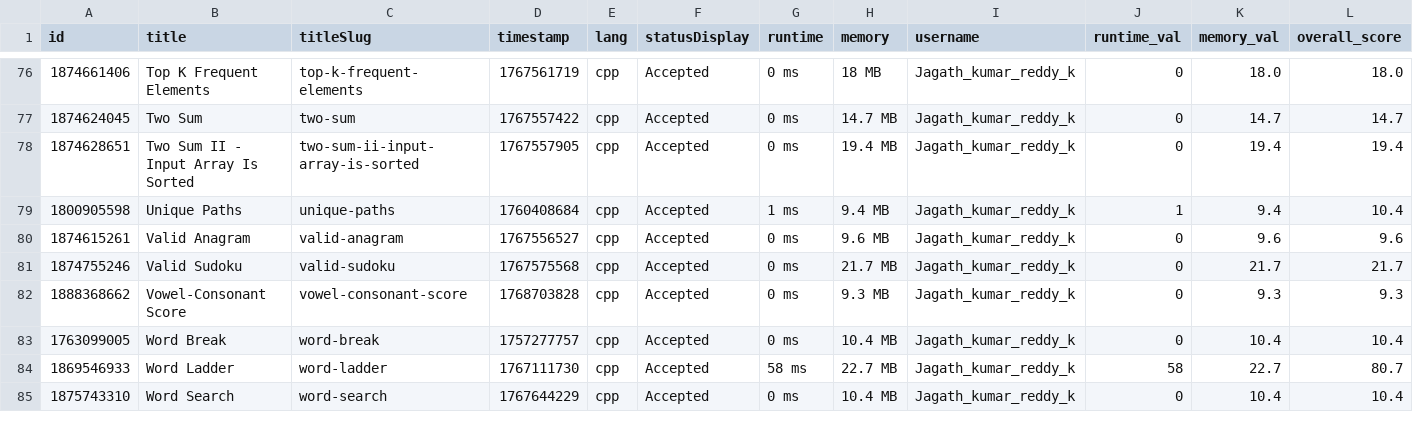
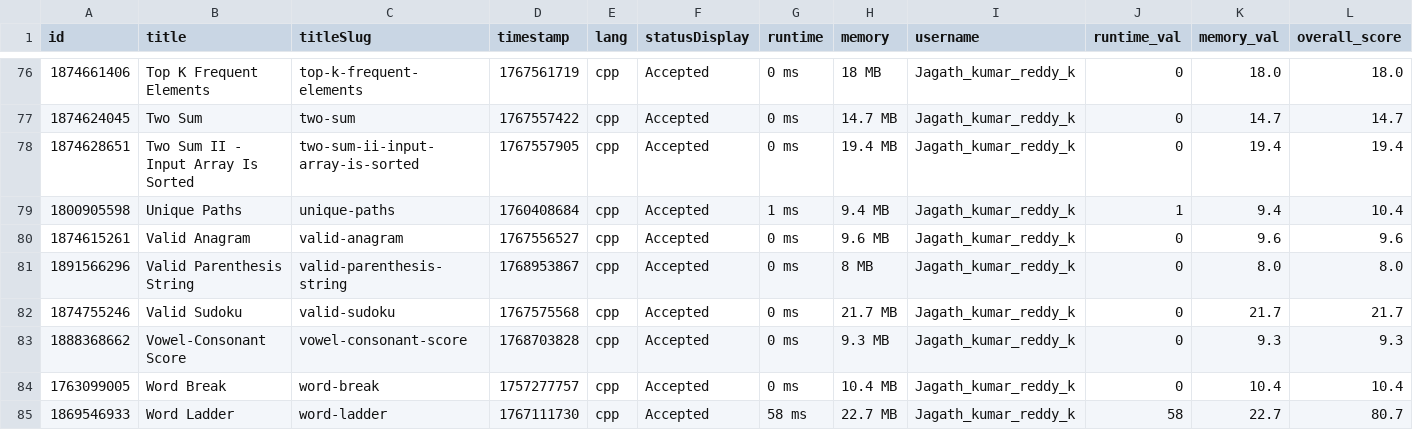
Before and after one commit to Vigneshwarr3/leetcode_leaderboard, a CSV file: recent_ac_submissions.csv, drawn as a sheet; only a part is shown, gaps mark what is left out; the shorter side is filled out with more unchanged rows.

```diff
--- a/recent_ac_submissions.csv
+++ b/recent_ac_submissions.csv
@@ -80,2 +80,3 @@ id,title,titleSlug,timestamp,lang,statusDisplay,runtime,memory,username,runtime_
 1874615261,Valid Anagram,valid-anagram,1767556527,cpp,Accepted,0 ms,9.6 MB,Jagath_kumar_reddy_k,0,9.6,9.6
+1891566296,Valid Parenthesis String,valid-parenthesis-string,1768953867,cpp,Accepted,0 ms,8 MB,Jagath_kumar_reddy_k,0,8.0,8.0
 1874755246,Valid Sudoku,valid-sudoku,1767575568,cpp,Accepted,0 ms,21.7 MB,Jagath_kumar_reddy_k,0,21.7,21.7
```
Also changed, not shown: 1 other file.
